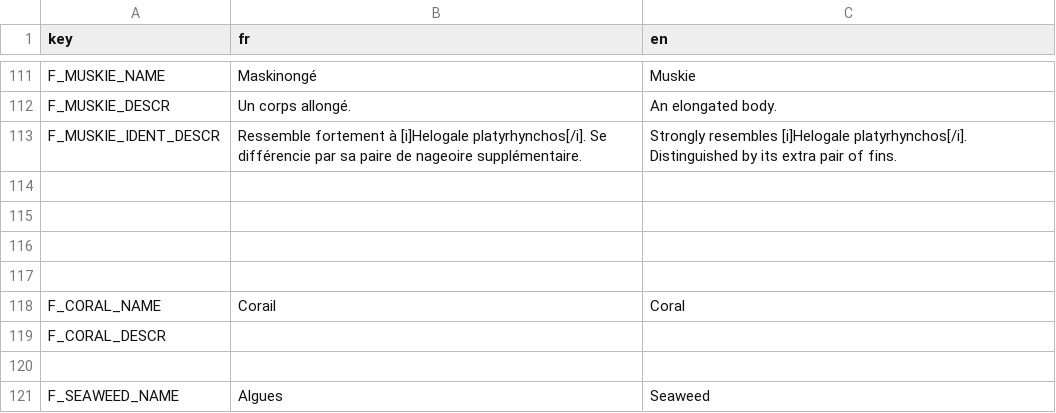
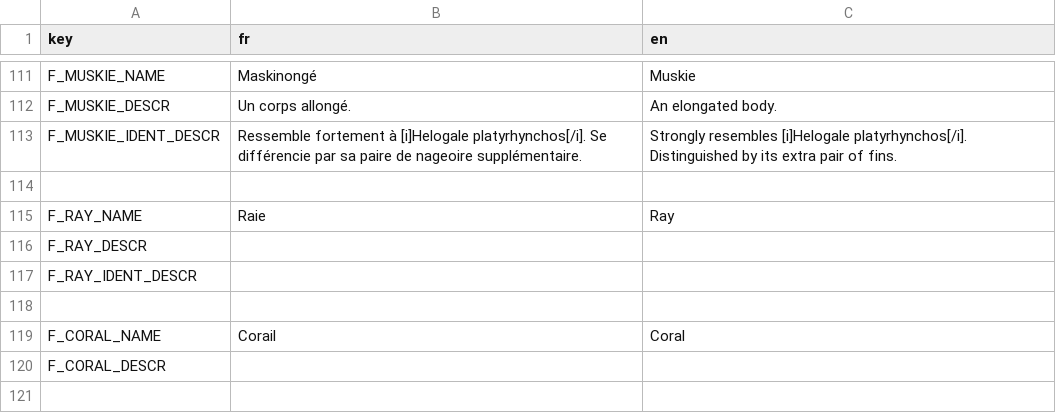
Before and after one commit to Patobeurre/godot-fishing-game, a CSV file: translation/translation-fishes.csv, drawn as a sheet; only a part is shown, gaps mark what is left out; the shorter side is filled out with more unchanged rows.

Commit message:
add fishes
- ray

```diff
--- a/translation/translation-fishes.csv
+++ b/translation/translation-fishes.csv
@@ -114,4 +114,5 @@ F_MUSKIE_IDENT_DESCR;Ressemble fortement à [i]Helogale platyrhynchos[/i]. Se di
 ;;
-;;
-;;
+F_RAY_NAME;Raie;Ray
+F_RAY_DESCR;;
+F_RAY_IDENT_DESCR;;
 ;;
```
Also changed, not shown: 9 other files.
